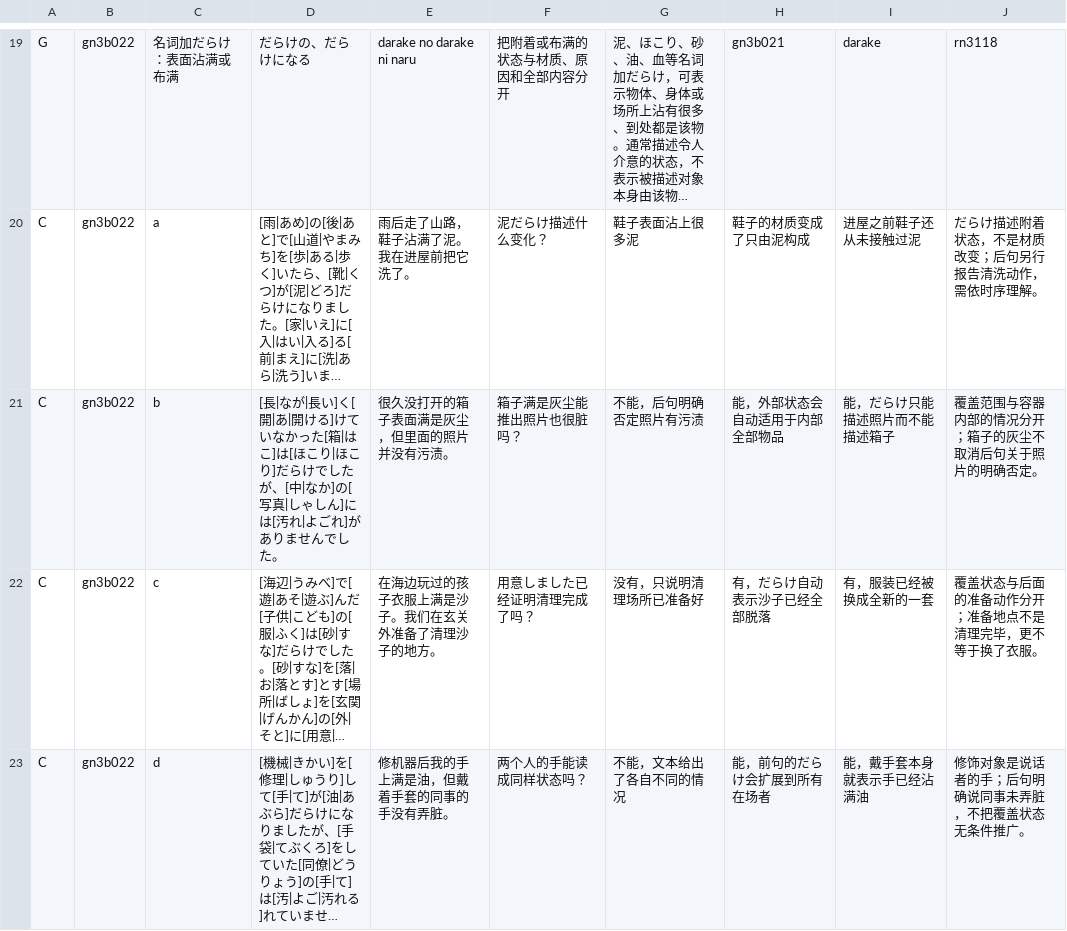
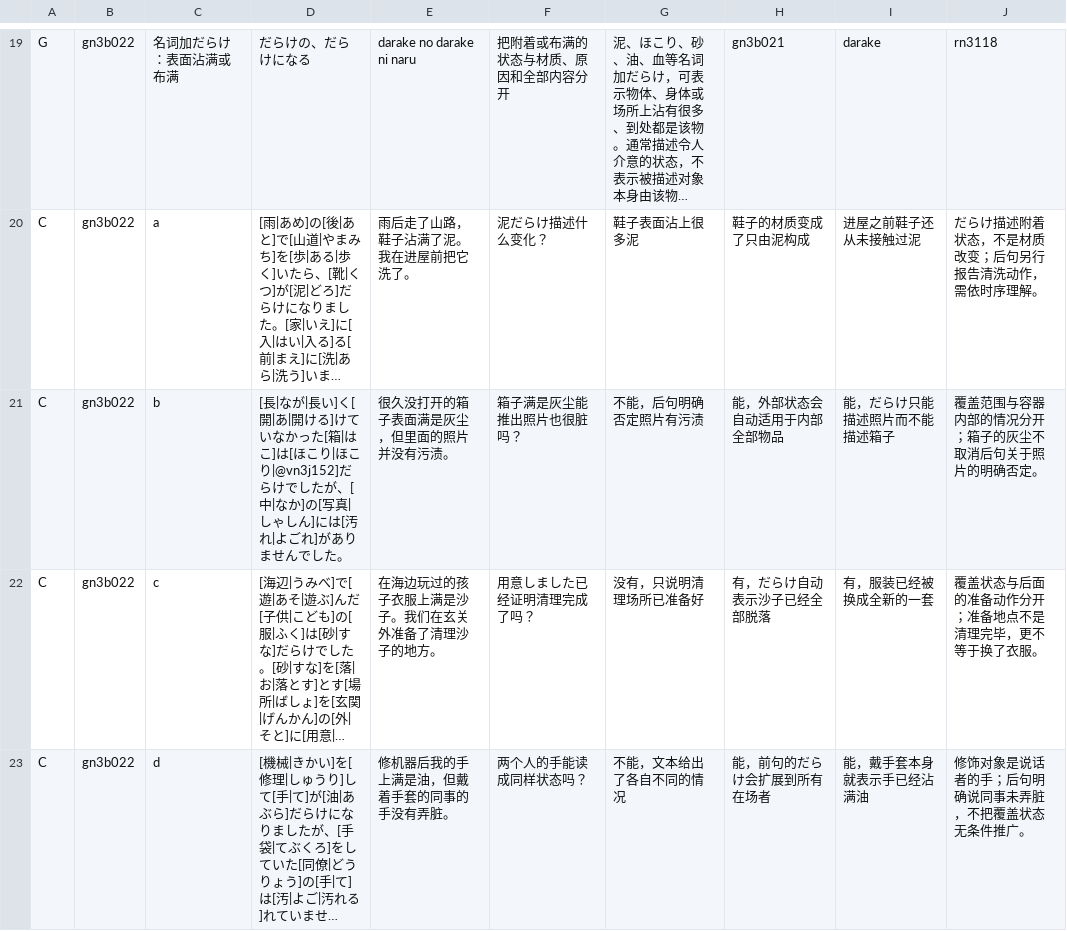
Before and after one commit to CJY-C/jplearn, a TSV file: content/staging/n3-state-and-surface.tsv, drawn as a sheet; only a part is shown, gaps mark what is left out; long unchanged cells end in …; the diff names each change by its address in the sheet, - before the commit and + after, or states it on an @@ line.

```diff
--- a/content/staging/n3-state-and-surface.tsv
+++ b/content/staging/n3-state-and-surface.tsv
-D21: …|ほこり]だらけで…
+D21: …|ほこり|@vn3j152]だらけで…
```
Also changed, not shown: content/staging/n3-similarity-and-tendencies.tsv, 10 other files.
